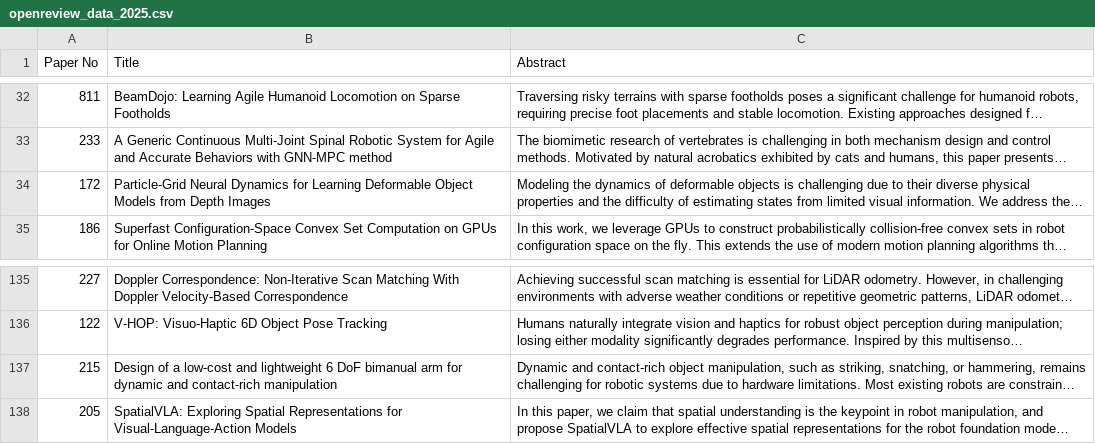
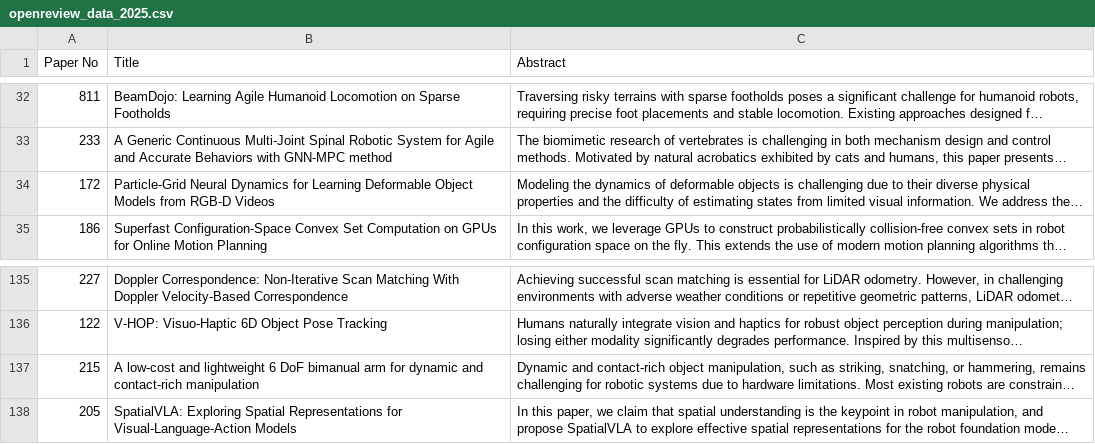
Before and after one commit to rss2025/rss2025.github.io, a CSV file: _data/openreview_data_2025.csv, drawn as a sheet; only a part is shown, gaps mark what is left out; long unchanged cells end in …; the diff names each change by its address in the sheet, - before the commit and + after, or states it on an @@ line.

Commit message:
update openreview data, remove automated overrides for titles

```diff
--- a/_data/openreview_data_2025.csv
+++ b/_data/openreview_data_2025.csv
-B34 (Title): …Models from Depth Images
+B34 (Title): …Models from RGB-D Videos
-B137 (Title): Design of a low-cost and…
+B137 (Title): A low-cost and…
```
Also changed, not shown: 1 other file.
